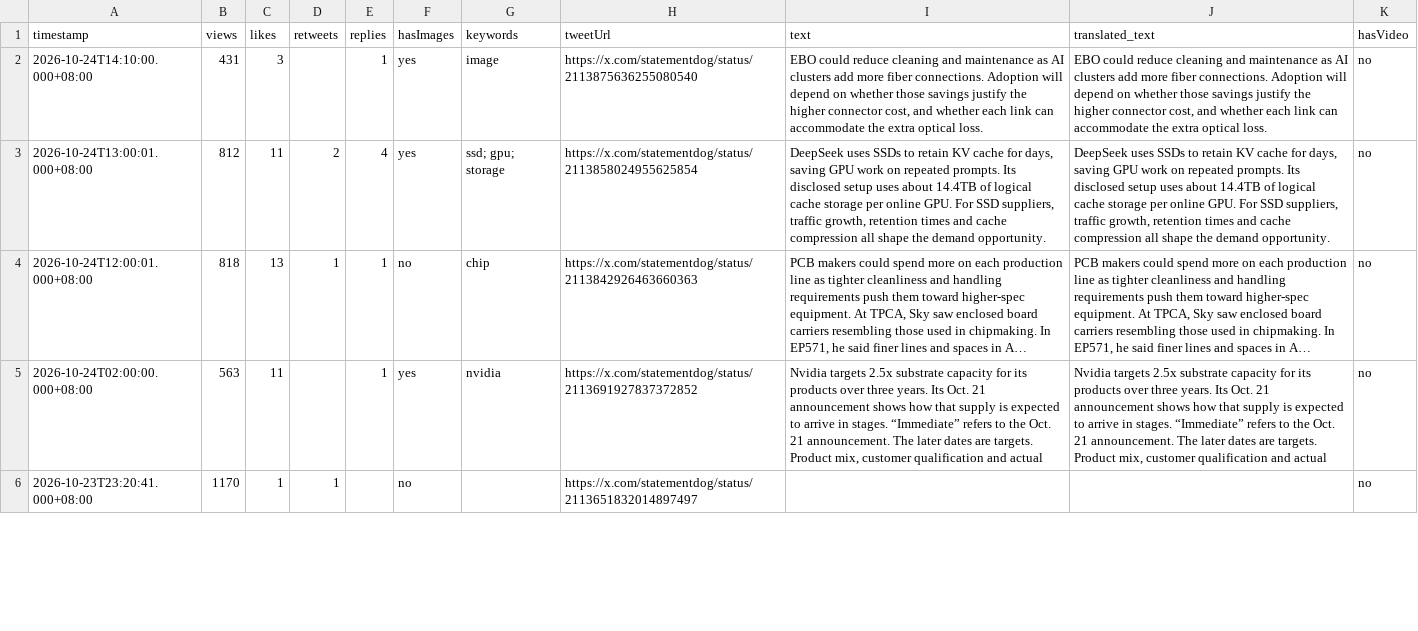
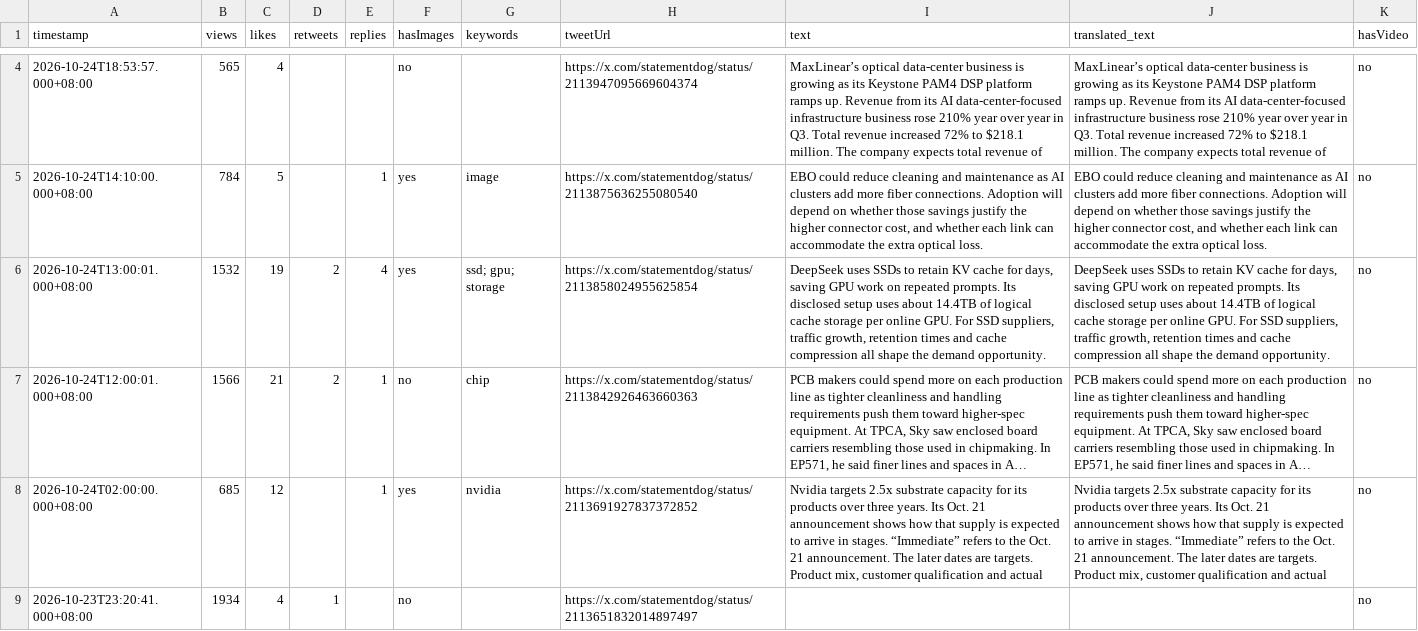
Before and after one commit to Evaline8485/TrendForceDashboard, a CSV file: csv/statementdog.csv, drawn as a sheet; only a part is shown, gaps mark what is left out; long unchanged cells end in …; addresses are those after the commit; the diff covers the shown part only; the diff names each change by its address in the sheet, - before the commit and + after, or states it on an @@ line.

```diff
--- a/csv/statementdog.csv
+++ b/csv/statementdog.csv
+row 4: 2026-10-24T18:53:57.000+08:00 | 565 | 4 |  |  | no |  | https://x.com/statementdog/status/2113947095669604374 | MaxLinear’s optical data-center business is growing as its Keystone PAM4 DSP platform ramps up. Revenue from its AI data-center-focused infrastructure business rose 210% year over year in Q3. Total revenue increased 72% to $218.1 million. The company expects total revenue of | MaxLinear’s optical data-center business is growing as its Keystone PAM4 DSP platform ramps up. Revenue from its AI data-center-focused infrastructure business rose 210% year over year in Q3. Total revenue increased 72% to $218.1 million. The company expects total revenue of | no
-B5 (views): 431
+B5 (views): 784
-C5 (likes): 3
+C5 (likes): 5
-B6 (views): 812
+B6 (views): 1532
-C6 (likes): 11
+C6 (likes): 19
-B7 (views): 818
+B7 (views): 1566
-C7 (likes): 13
+C7 (likes): 21
-D7 (retweets): 1
+D7 (retweets): 2
-B8 (views): 563
+B8 (views): 685
-C8 (likes): 11
+C8 (likes): 12
-B9 (views): 1170
+B9 (views): 1934
-C9 (likes): 1
+C9 (likes): 4
```
Also changed, not shown: 2 added rows and 20 edited cells elsewhere in this file, csv/FT.csv, csv/HyperTechInvest.csv, 27 other files.
